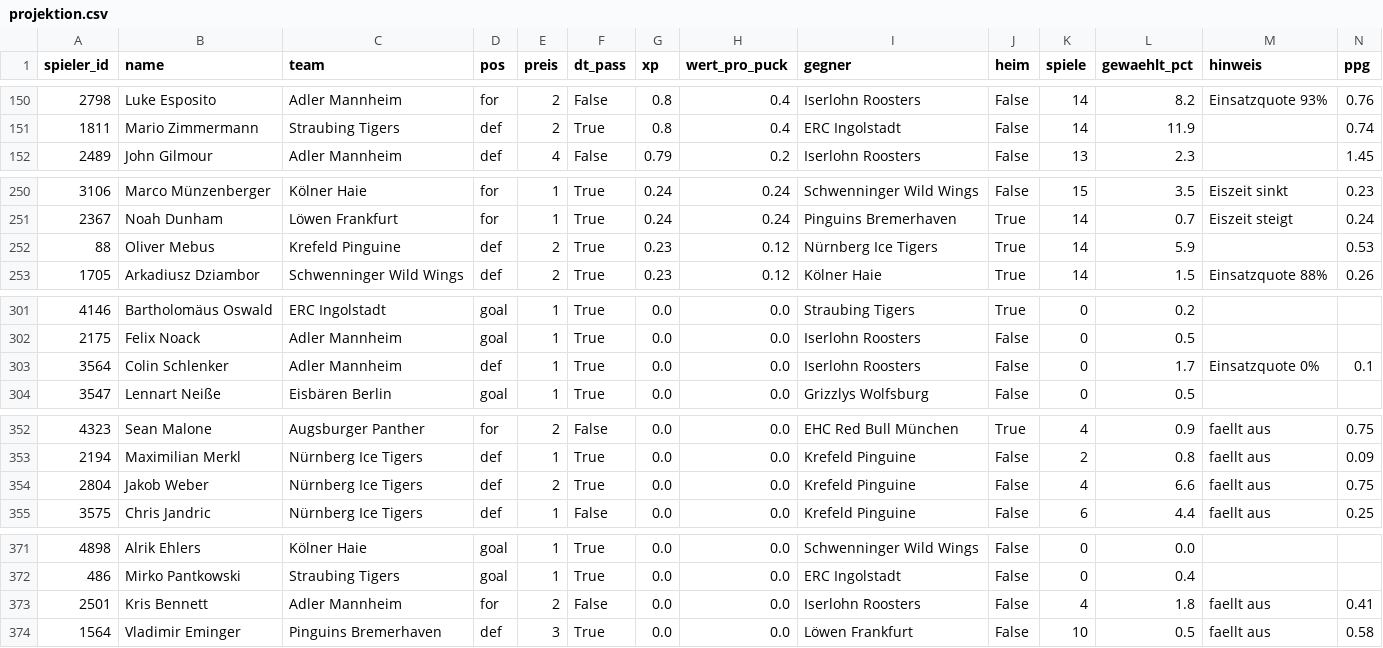
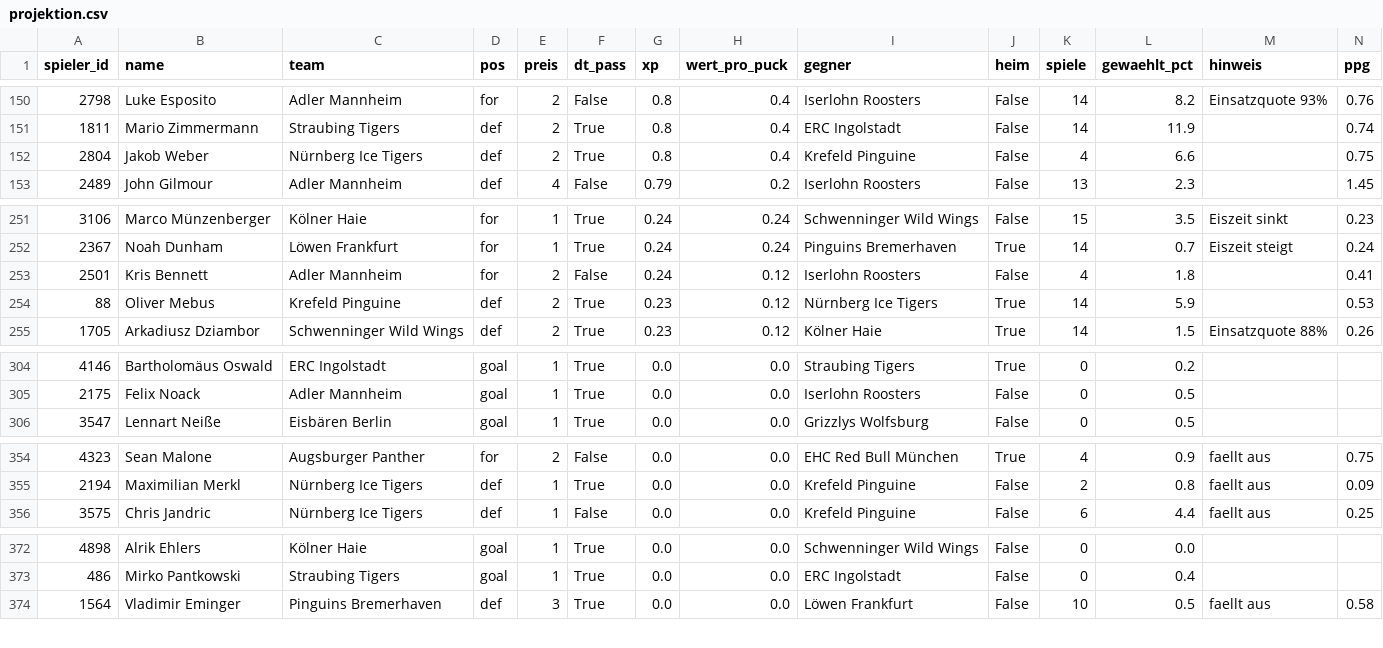
Before and after one commit to machi239/del-fantasy, a CSV file: data/projektion.csv, drawn as a sheet; only a part is shown, gaps mark what is left out; removed rows and columns are numbered as before the commit, all else as after; rows hold the shown columns only; the diff covers the shown part only; the diff names each change by its address in the sheet, - before the commit and + after, or states it on an @@ line.

```diff
--- a/data/projektion.csv
+++ b/data/projektion.csv
+row 152: 2804 | Jakob Weber | Nürnberg Ice Tigers | def | 2 | True | 0.8 | 0.4 | Krefeld Pinguine | False | 4 | 6.6 |  | 0.75
+row 253: 2501 | Kris Bennett | Adler Mannheim | for | 2 | False | 0.24 | 0.12 | Iserlohn Roosters | False | 4 | 1.8 |  | 0.41
-row 303: 3564 | Colin Schlenker | Adler Mannheim | def | 1 | True | 0.0 | 0.0 | Iserlohn Roosters | False | 0 | 1.7 | Einsatzquote 0% | 0.1
-row 354: 2804 | Jakob Weber | Nürnberg Ice Tigers | def | 2 | True | 0.0 | 0.0 | Krefeld Pinguine | False | 4 | 6.6 | faellt aus | 0.75
-row 373: 2501 | Kris Bennett | Adler Mannheim | for | 2 | False | 0.0 | 0.0 | Iserlohn Roosters | False | 4 | 1.8 | faellt aus | 0.41
```
Also changed, not shown: 1 added row elsewhere in this file, 7 other files.
